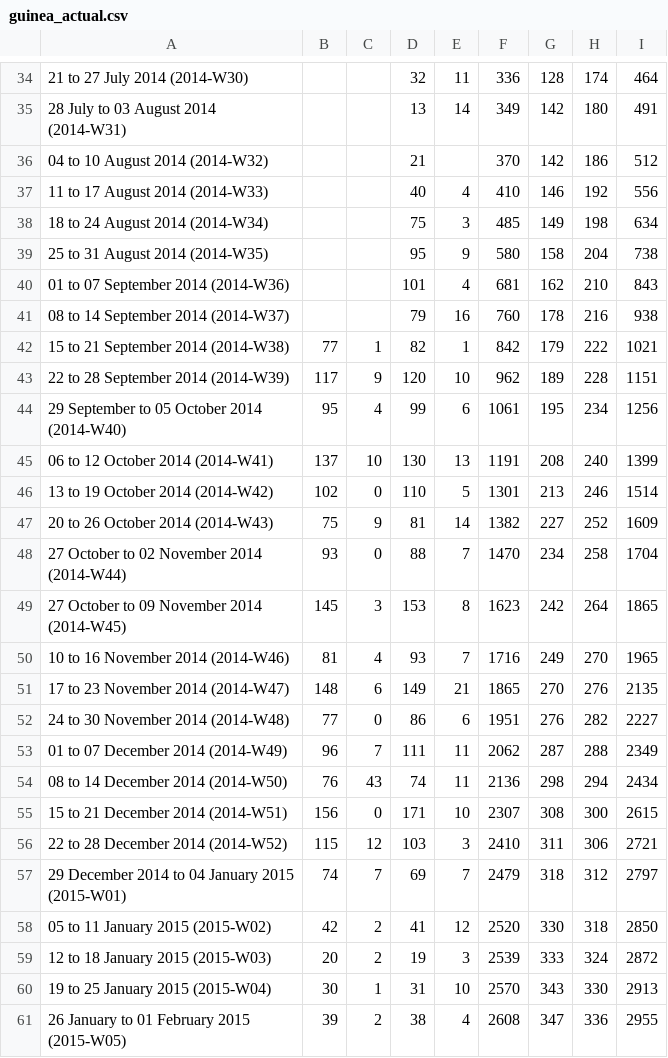
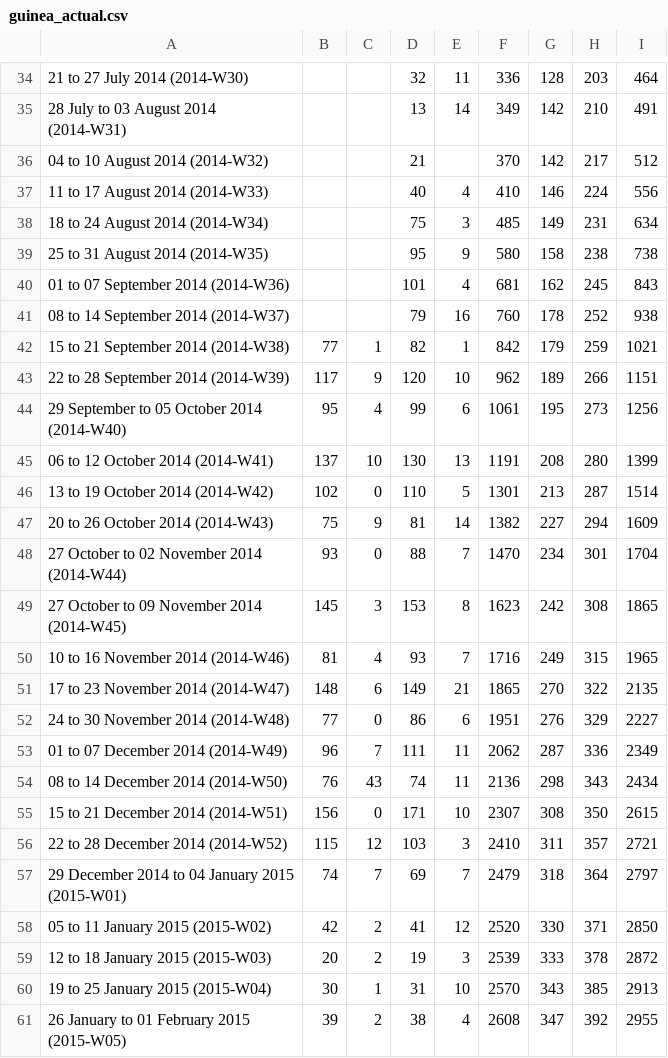
Before and after one commit to rohan-suri/ebola-abm, a CSV file: data/actual_cases/guinea_actual.csv, drawn as a sheet; only a part is shown, gaps mark what is left out; the diff covers the shown part only; the diff names each change by its address in the sheet, - before the commit and + after, or states it on an @@ line.

```diff
--- a/data/actual_cases/guinea_actual.csv
+++ b/data/actual_cases/guinea_actual.csv
-H34: 174
+H34: 203
-H35: 180
+H35: 210
-H36: 186
+H36: 217
-H37: 192
+H37: 224
-H38: 198
+H38: 231
-H39: 204
+H39: 238
-H40: 210
+H40: 245
-H41: 216
+H41: 252
-H42: 222
+H42: 259
-H43: 228
+H43: 266
-H44: 234
+H44: 273
-H45: 240
+H45: 280
-H46: 246
+H46: 287
-H47: 252
+H47: 294
-H48: 258
+H48: 301
-H49: 264
+H49: 308
-H50: 270
+H50: 315
-H51: 276
+H51: 322
-H52: 282
+H52: 329
-H53: 288
+H53: 336
-H54: 294
+H54: 343
-H55: 300
+H55: 350
-H56: 306
+H56: 357
-H57: 312
+H57: 364
-H58: 318
+H58: 371
-H59: 324
+H59: 378
-H60: 330
+H60: 385
-H61: 336
+H61: 392
```
Also changed, not shown: 28 edited cells elsewhere in this file, 6 other files.
